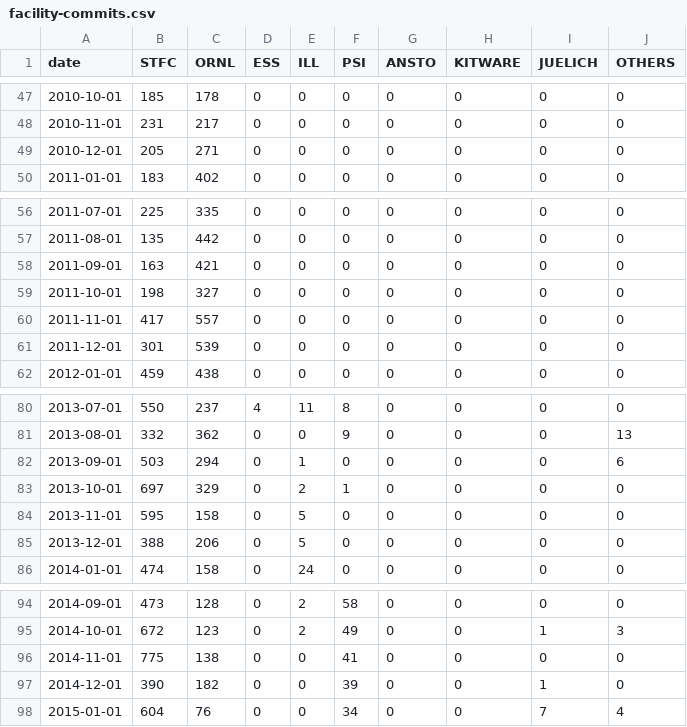
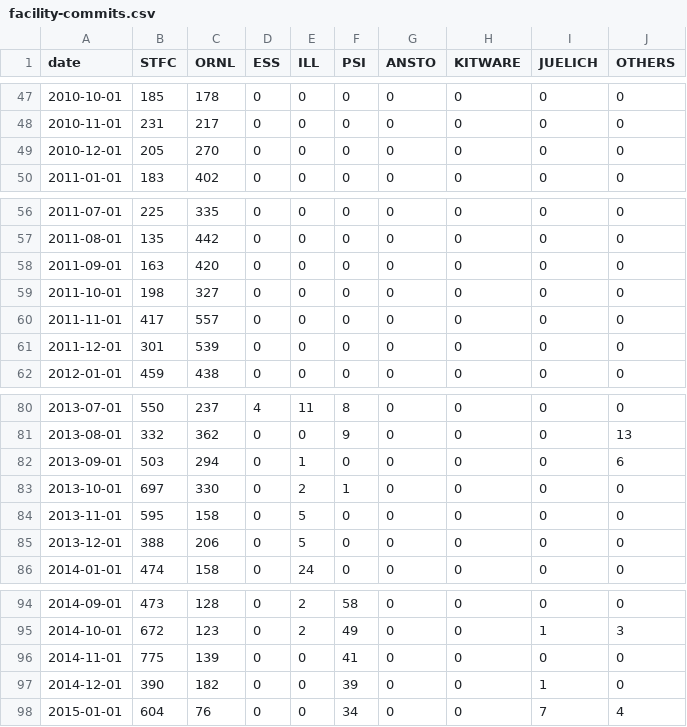
Before and after one commit to mantidproject/documents, a CSV file: Project-Management/reports/facility-commits.csv, drawn as a sheet; only a part is shown, gaps mark what is left out.

```diff
--- a/Project-Management/reports/facility-commits.csv
+++ b/Project-Management/reports/facility-commits.csv
@@ -48,3 +48,3 @@ date,STFC,ORNL,ESS,ILL,PSI,ANSTO,KITWARE,JUELICH,OTHERS
 2010-11-01,231,217,0,0,0,0,0,0,0
-2010-12-01,205,271,0,0,0,0,0,0,0
+2010-12-01,205,270,0,0,0,0,0,0,0
 2011-01-01,183,402,0,0,0,0,0,0,0
@@ -57,3 +57,3 @@ date,STFC,ORNL,ESS,ILL,PSI,ANSTO,KITWARE,JUELICH,OTHERS
 2011-08-01,135,442,0,0,0,0,0,0,0
-2011-09-01,163,421,0,0,0,0,0,0,0
+2011-09-01,163,420,0,0,0,0,0,0,0
 2011-10-01,198,327,0,0,0,0,0,0,0
@@ -82,3 +82,3 @@ date,STFC,ORNL,ESS,ILL,PSI,ANSTO,KITWARE,JUELICH,OTHERS
 2013-09-01,503,294,0,1,0,0,0,0,6
-2013-10-01,697,329,0,2,1,0,0,0,0
+2013-10-01,697,330,0,2,1,0,0,0,0
 2013-11-01,595,158,0,5,0,0,0,0,0
@@ -95,3 +95,3 @@ date,STFC,ORNL,ESS,ILL,PSI,ANSTO,KITWARE,JUELICH,OTHERS
 2014-10-01,672,123,0,2,49,0,0,1,3
-2014-11-01,775,138,0,0,41,0,0,0,0
+2014-11-01,775,139,0,0,41,0,0,0,0
 2014-12-01,390,182,0,0,39,0,0,1,0
```
Also changed, not shown: Project-Management/reports/facility-added-lines.csv, Project-Management/reports/facility-changed-files.csv, 1 other file.
